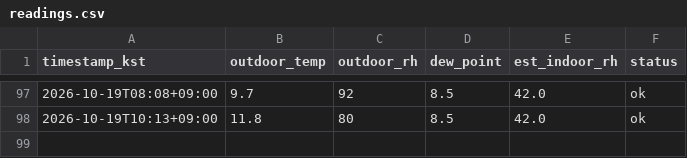
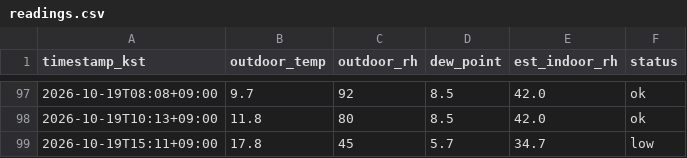
Before and after one commit to sophie-son/violin-humidity, a CSV file: data/readings.csv, drawn as a sheet; only a part is shown, gaps mark what is left out; the diff names each change by its address in the sheet, - before the commit and + after, or states it on an @@ line.

Commit message:
data: 2026-10-19T06:11:55Z

```diff
--- a/data/readings.csv
+++ b/data/readings.csv
+row 99: 2026-10-19T15:11+09:00 | 17.8 | 45 | 5.7 | 34.7 | low
```
Also changed, not shown: 1 other file.
